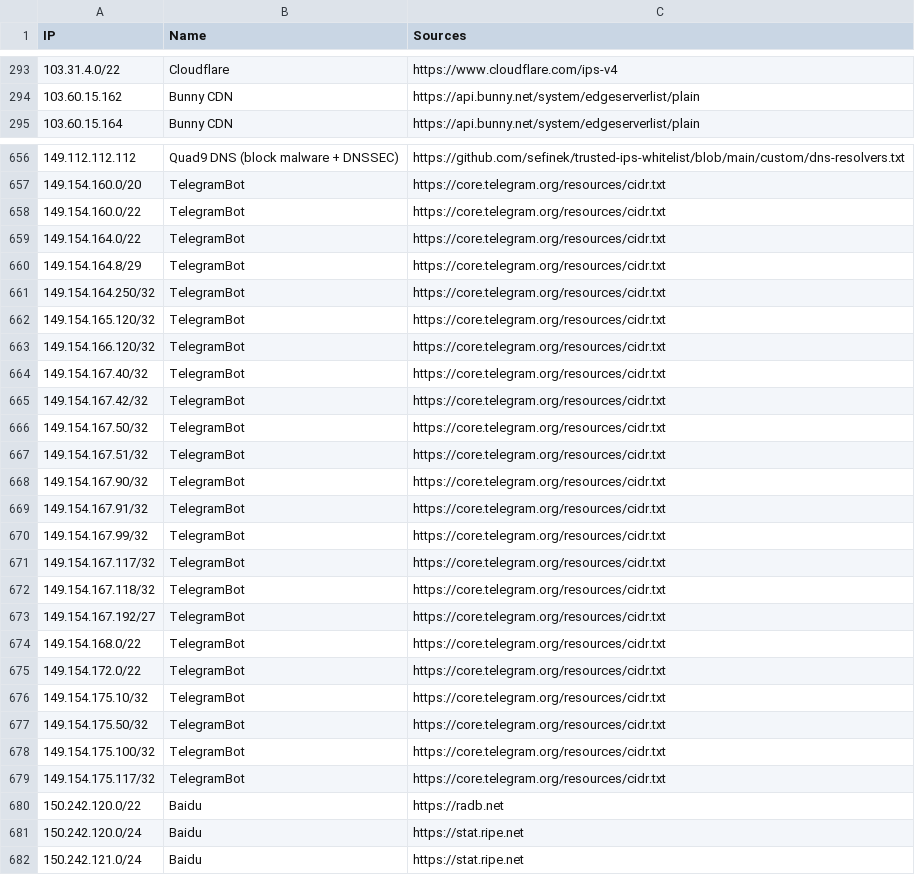
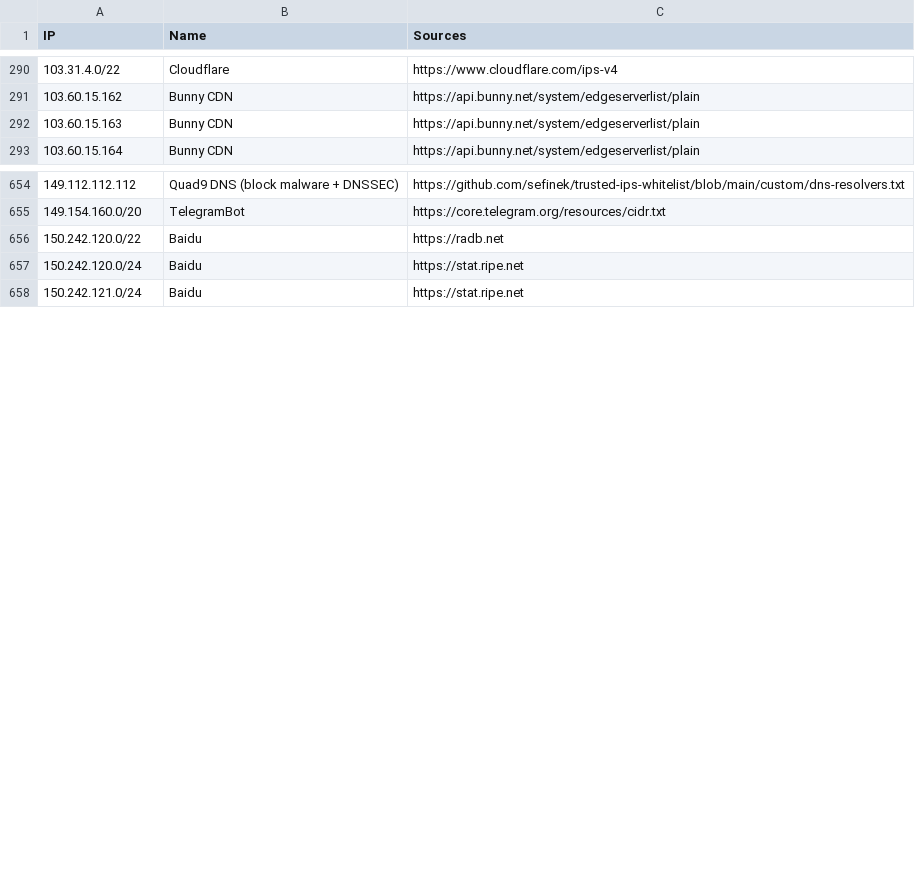
Before and after one commit to sefinek/trusted-ips-whitelist, a CSV file: lists/all-infrastructure-ips.csv, drawn as a sheet; only a part is shown, gaps mark what is left out; removed rows and columns are numbered as before the commit, all else as after; the diff covers the shown part only; the diff names each change by its address in the sheet, - before the commit and + after, or states it on an @@ line.

Commit message:
Auto-update IP lists (22 modified files) - 09.06.2026, 00:01:07 UTC

```diff
--- a/lists/all-infrastructure-ips.csv
+++ b/lists/all-infrastructure-ips.csv
+row 292: 103.60.15.163 | Bunny CDN | https://api.bunny.net/system/edgeserverlist/plain
-row 658: 149.154.160.0/22 | TelegramBot | https://core.telegram.org/resources/cidr.txt
-row 659: 149.154.164.0/22 | TelegramBot | https://core.telegram.org/resources/cidr.txt
-row 660: 149.154.164.8/29 | TelegramBot | https://core.telegram.org/resources/cidr.txt
-row 661: 149.154.164.250/32 | TelegramBot | https://core.telegram.org/resources/cidr.txt
-row 662: 149.154.165.120/32 | TelegramBot | https://core.telegram.org/resources/cidr.txt
-row 663: 149.154.166.120/32 | TelegramBot | https://core.telegram.org/resources/cidr.txt
-row 664: 149.154.167.40/32 | TelegramBot | https://core.telegram.org/resources/cidr.txt
-row 665: 149.154.167.42/32 | TelegramBot | https://core.telegram.org/resources/cidr.txt
-row 666: 149.154.167.50/32 | TelegramBot | https://core.telegram.org/resources/cidr.txt
-row 667: 149.154.167.51/32 | TelegramBot | https://core.telegram.org/resources/cidr.txt
-row 668: 149.154.167.90/32 | TelegramBot | https://core.telegram.org/resources/cidr.txt
-row 669: 149.154.167.91/32 | TelegramBot | https://core.telegram.org/resources/cidr.txt
-row 670: 149.154.167.99/32 | TelegramBot | https://core.telegram.org/resources/cidr.txt
-row 671: 149.154.167.117/32 | TelegramBot | https://core.telegram.org/resources/cidr.txt
-row 672: 149.154.167.118/32 | TelegramBot | https://core.telegram.org/resources/cidr.txt
-row 673: 149.154.167.192/27 | TelegramBot | https://core.telegram.org/resources/cidr.txt
-row 674: 149.154.168.0/22 | TelegramBot | https://core.telegram.org/resources/cidr.txt
-row 675: 149.154.172.0/22 | TelegramBot | https://core.telegram.org/resources/cidr.txt
-row 676: 149.154.175.10/32 | TelegramBot | https://core.telegram.org/resources/cidr.txt
-row 677: 149.154.175.50/32 | TelegramBot | https://core.telegram.org/resources/cidr.txt
-row 678: 149.154.175.100/32 | TelegramBot | https://core.telegram.org/resources/cidr.txt
-row 679: 149.154.175.117/32 | TelegramBot | https://core.telegram.org/resources/cidr.txt
```
Also changed, not shown: 4 added rows, 13 removed rows and 1 edited cell elsewhere in this file, lists/all-crawlers-ips.csv, lists/bunnycdn/ips.csv, 19 other files.
